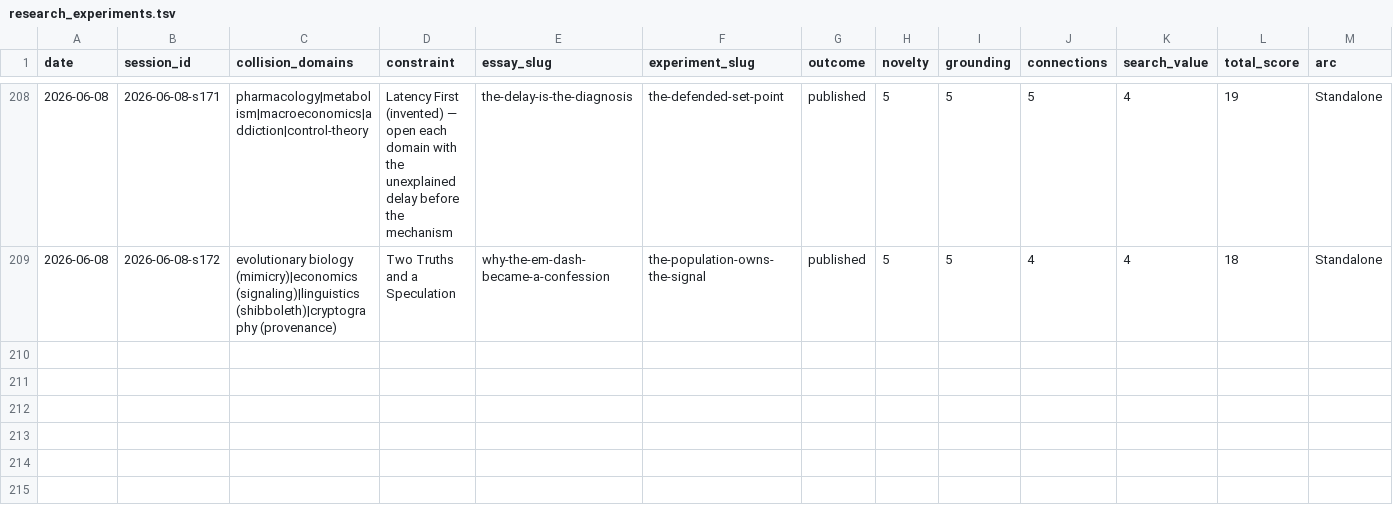
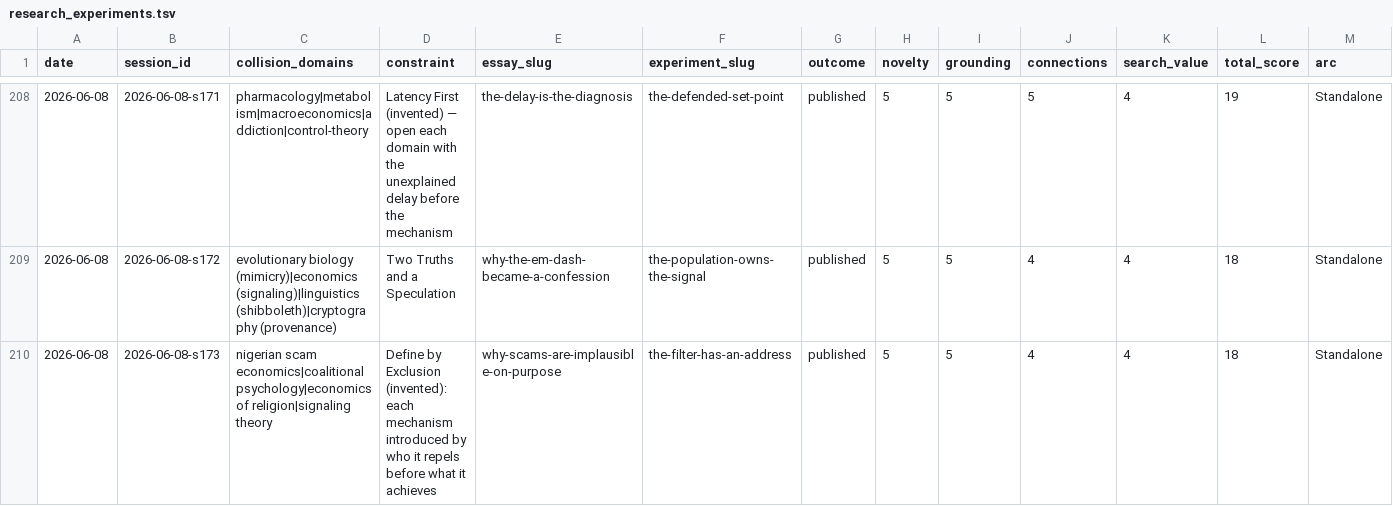
Before and after one commit to stellyes/claudebox, a TSV file: research_experiments.tsv, drawn as a sheet; only a part is shown, gaps mark what is left out; rows hold the shown columns only; the diff names each change by its address in the sheet, - before the commit and + after, or states it on an @@ line.

```diff
--- a/research_experiments.tsv
+++ b/research_experiments.tsv
+row 210: 2026-06-08 | 2026-06-08-s173 | nigerian scam economics|coalitional psychology|economics of religion|signaling theory | Define by Exclusion (invented): each mechanism introduced by who it repels before what it achieves | why-scams-are-implausible-on-purpose | the-filter-has-an-address | published | 5 | 5 | 4 | 4 | 18 | Standalone
```
Also changed, not shown: 21 other files.
